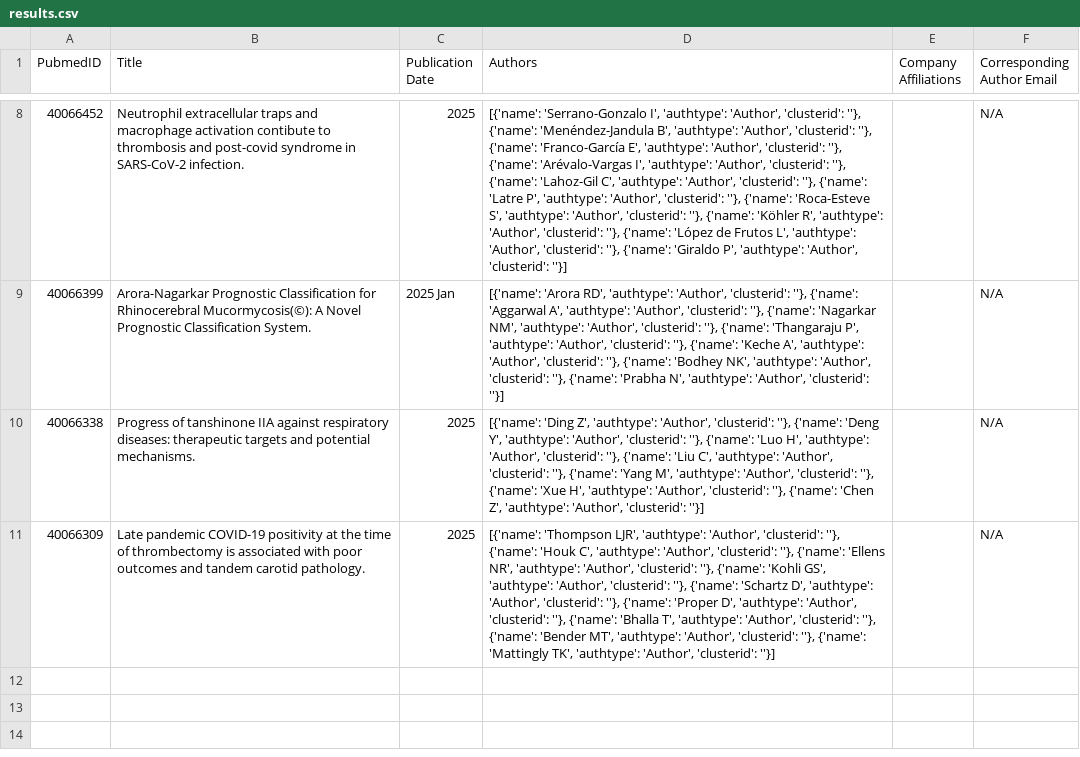
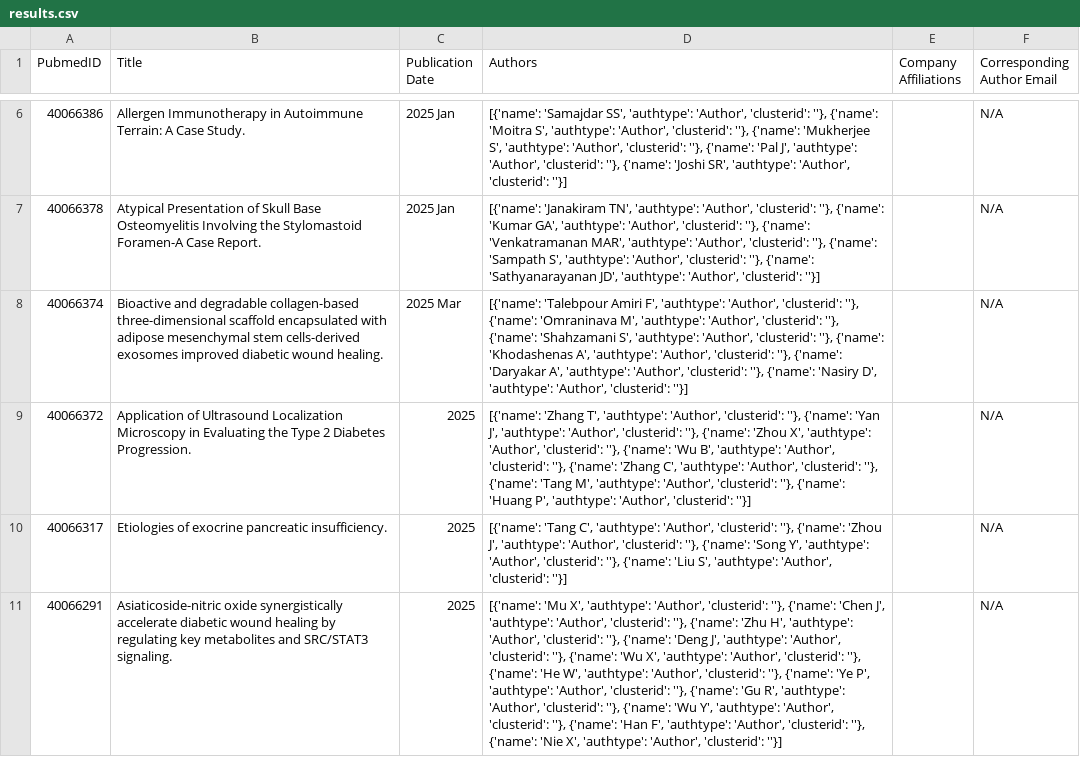
Before and after one commit to karthikkm97/get-paper, a CSV file: results.csv, drawn as a sheet; only a part is shown, gaps mark what is left out; removed rows and columns are numbered as before the commit, all else as after; the diff covers the shown part only; the diff names each change by its address in the sheet, - before the commit and + after, or states it on an @@ line.

```diff
--- a/results.csv
+++ b/results.csv
-row 8: 40066452 | Neutrophil extracellular traps and macrophage activation contibute to thrombosis and post-covid syndrome in SARS-CoV-2 infection. | 2025 | [{'name': 'Serrano-Gonzalo I', 'authtype': 'Author', 'clusterid': ''}, {'name': 'Menéndez-Jandula B', 'authtype': 'Author', 'clusterid': ''}, {'name': 'Franco-García E', 'authtype': 'Author', 'clusterid': ''}, {'name': 'Arévalo-Vargas I', 'authtype': 'Author', 'clusterid': ''}, {'name': 'Lahoz-Gil C', 'authtype': 'Author', 'clusterid': ''}, {'name': 'Latre P', 'authtype': 'Author', 'clusterid': ''}, {'name': 'Roca-Esteve S', 'authtype': 'Author', 'clusterid': ''}, {'name': 'Köhler R', 'authtype': 'Author', 'clusterid': ''}, {'name': 'López de Frutos L', 'authtype': 'Author', 'clusterid': ''}, {'name': 'Giraldo P', 'authtype': 'Author', 'clusterid': ''}] |  | N/A
+row 6: 40066386 | Allergen Immunotherapy in Autoimmune Terrain: A Case Study. | 2025 Jan | [{'name': 'Samajdar SS', 'authtype': 'Author', 'clusterid': ''}, {'name': 'Moitra S', 'authtype': 'Author', 'clusterid': ''}, {'name': 'Mukherjee S', 'authtype': 'Author', 'clusterid': ''}, {'name': 'Pal J', 'authtype': 'Author', 'clusterid': ''}, {'name': 'Joshi SR', 'authtype': 'Author', 'clusterid': ''}] |  | N/A
-A7 (PubmedID): 40066399
+A7 (PubmedID): 40066378
-B7 (Title): Arora-Nagarkar Prognostic Classification for Rhinocerebral Mucormycosis(©): A Novel Prognostic Classification System.
+B7 (Title): Atypical Presentation of Skull Base Osteomyelitis Involving the Stylomastoid Foramen-A Case Report.
-D7 (Authors): [{'name': 'Arora RD', 'authtype': 'Author', 'clusterid': ''}, {'name': 'Aggarwal A', 'authtype': 'Author', 'clusterid': ''}, {'name': 'Nagarkar NM', 'authtype': 'Author', 'clusterid': ''}, {'name': 'Thangaraju P', 'authtype': 'Author', 'clusterid': ''}, {'name': 'Keche A', 'authtype': 'Author', 'clusterid': ''}, {'name': 'Bodhey NK', 'authtype': 'Author', 'clusterid': ''}, {'name': 'Prabha N', 'authtype': 'Author',…
+D7 (Authors): [{'name': 'Janakiram TN', 'authtype': 'Author', 'clusterid': ''}, {'name': 'Kumar GA', 'authtype': 'Author', 'clusterid': ''}, {'name': 'Venkatramanan MAR', 'authtype': 'Author', 'clusterid': ''}, {'name': 'Sampath S', 'authtype': 'Author', 'clusterid': ''}, {'name': 'Sathyanarayanan JD', 'authtype': 'Author',…
+row 8: 40066374 | Bioactive and degradable collagen-based three-dimensional scaffold encapsulated with adipose mesenchymal stem cells-derived exosomes improved diabetic wound healing. | 2025 Mar | [{'name': 'Talebpour Amiri F', 'authtype': 'Author', 'clusterid': ''}, {'name': 'Omraninava M', 'authtype': 'Author', 'clusterid': ''}, {'name': 'Shahzamani S', 'authtype': 'Author', 'clusterid': ''}, {'name': 'Khodashenas A', 'authtype': 'Author', 'clusterid': ''}, {'name': 'Daryakar A', 'authtype': 'Author', 'clusterid': ''}, {'name': 'Nasiry D', 'authtype': 'Author', 'clusterid': ''}] |  | N/A
-A9 (PubmedID): 40066338
+A9 (PubmedID): 40066372
-B9 (Title): Progress of tanshinone IIA against respiratory diseases: therapeutic targets and potential mechanisms.
+B9 (Title): Application of Ultrasound Localization Microscopy in Evaluating the Type 2 Diabetes Progression.
-D9 (Authors): [{'name': 'Ding Z', 'authtype': 'Author', 'clusterid': ''}, {'name': 'Deng Y', 'authtype': 'Author', 'clusterid': ''}, {'name': 'Luo H', 'authtype': 'Author', 'clusterid': ''}, {'name': 'Liu C', 'authtype': 'Author', 'clusterid': ''}, {'name': 'Yang M', 'authtype': 'Author', 'clusterid': ''}, {'name': 'Xue H', 'authtype': 'Author', 'clusterid': ''}, {'name': 'Chen Z', 'authtype': 'Author',…
+D9 (Authors): [{'name': 'Zhang T', 'authtype': 'Author', 'clusterid': ''}, {'name': 'Yan J', 'authtype': 'Author', 'clusterid': ''}, {'name': 'Zhou X', 'authtype': 'Author', 'clusterid': ''}, {'name': 'Wu B', 'authtype': 'Author', 'clusterid': ''}, {'name': 'Zhang C', 'authtype': 'Author', 'clusterid': ''}, {'name': 'Tang M', 'authtype': 'Author', 'clusterid': ''}, {'name': 'Huang P', 'authtype': 'Author',…
+row 10: 40066317 | Etiologies of exocrine pancreatic insufficiency. | 2025 | [{'name': 'Tang C', 'authtype': 'Author', 'clusterid': ''}, {'name': 'Zhou J', 'authtype': 'Author', 'clusterid': ''}, {'name': 'Song Y', 'authtype': 'Author', 'clusterid': ''}, {'name': 'Liu S', 'authtype': 'Author', 'clusterid': ''}] |  | N/A
-A11 (PubmedID): 40066309
+A11 (PubmedID): 40066291
-B11 (Title): Late pandemic COVID-19 positivity at the time of thrombectomy is associated with poor outcomes and tandem carotid pathology.
+B11 (Title): Asiaticoside-nitric oxide synergistically accelerate diabetic wound healing by regulating key metabolites and SRC/STAT3 signaling.
-D11 (Authors): [{'name': 'Thompson LJR', 'authtype': 'Author', 'clusterid': ''}, {'name': 'Houk C', 'authtype': 'Author', 'clusterid': ''}, {'name': 'Ellens NR', 'authtype': 'Author', 'clusterid': ''}, {'name': 'Kohli GS', 'authtype': 'Author', 'clusterid': ''}, {'name': 'Schartz D', 'authtype': 'Author', 'clusterid': ''}, {'name': 'Proper D', 'authtype': 'Author', 'clusterid': ''}, {'name': 'Bhalla T', 'authtype': 'Author', 'clusterid': ''}, {'name': 'Bender MT', 'authtype': 'Author', 'clusterid': ''}, {'name': 'Mattingly TK', 'authtype': 'Author',…
+D11 (Authors): [{'name': 'Mu X', 'authtype': 'Author', 'clusterid': ''}, {'name': 'Chen J', 'authtype': 'Author', 'clusterid': ''}, {'name': 'Zhu H', 'authtype': 'Author', 'clusterid': ''}, {'name': 'Deng J', 'authtype': 'Author', 'clusterid': ''}, {'name': 'Wu X', 'authtype': 'Author', 'clusterid': ''}, {'name': 'He W', 'authtype': 'Author', 'clusterid': ''}, {'name': 'Ye P', 'authtype': 'Author', 'clusterid': ''}, {'name': 'Gu R', 'authtype': 'Author', 'clusterid': ''}, {'name': 'Wu Y', 'authtype': 'Author', 'clusterid': ''}, {'name': 'Han F', 'authtype': 'Author', 'clusterid': ''}, {'name': 'Nie X', 'authtype': 'Author',…
```
Also changed, not shown: 1 added row, 3 removed rows and 9 edited cells elsewhere in this file, 14 other files.
